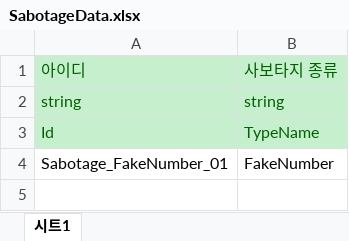
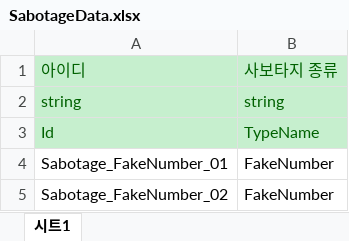
Before and after one commit to StudioSelena/Mandu, an Excel workbook: JsonConverter/ExcelFiles/SabotageData.xlsx, sheet 시트1, drawn as a sheet; values as stored, in another font and other column widths than the file's, no borders; the diff names each change by its address in the sheet, - before the commit and + after, or states it on an @@ line.

```diff
--- a/JsonConverter/ExcelFiles/SabotageData.xlsx (sheet 시트1)
+++ b/JsonConverter/ExcelFiles/SabotageData.xlsx (sheet 시트1)
+row 5: Sabotage_FakeNumber_02 | FakeNumber
```
Also changed, not shown: JsonConverter/ExcelFiles/FakeNumberEventData.xlsx, JsonConverter/ExcelFiles/FakeNumberSabotageData.xlsx, 7 other files.
